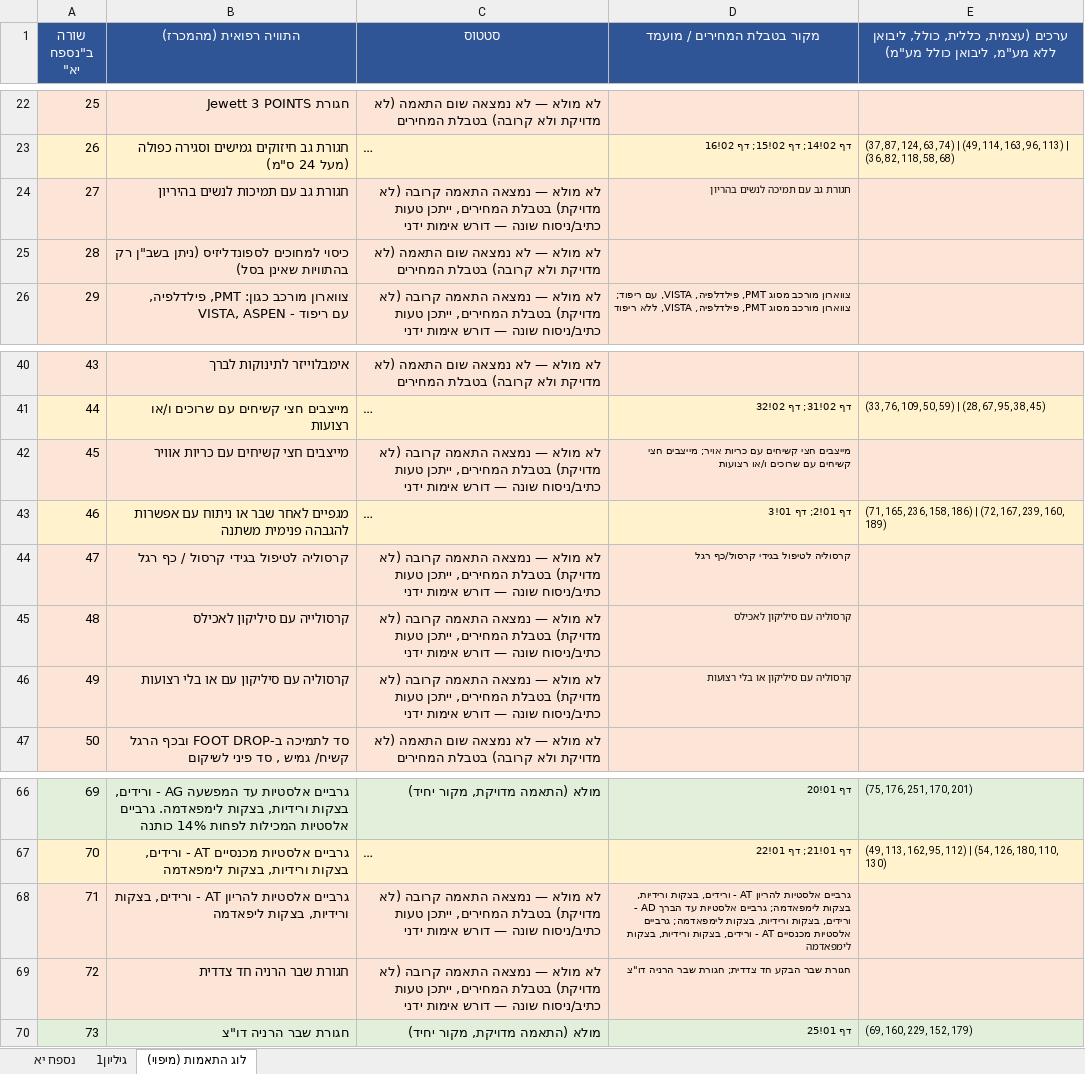
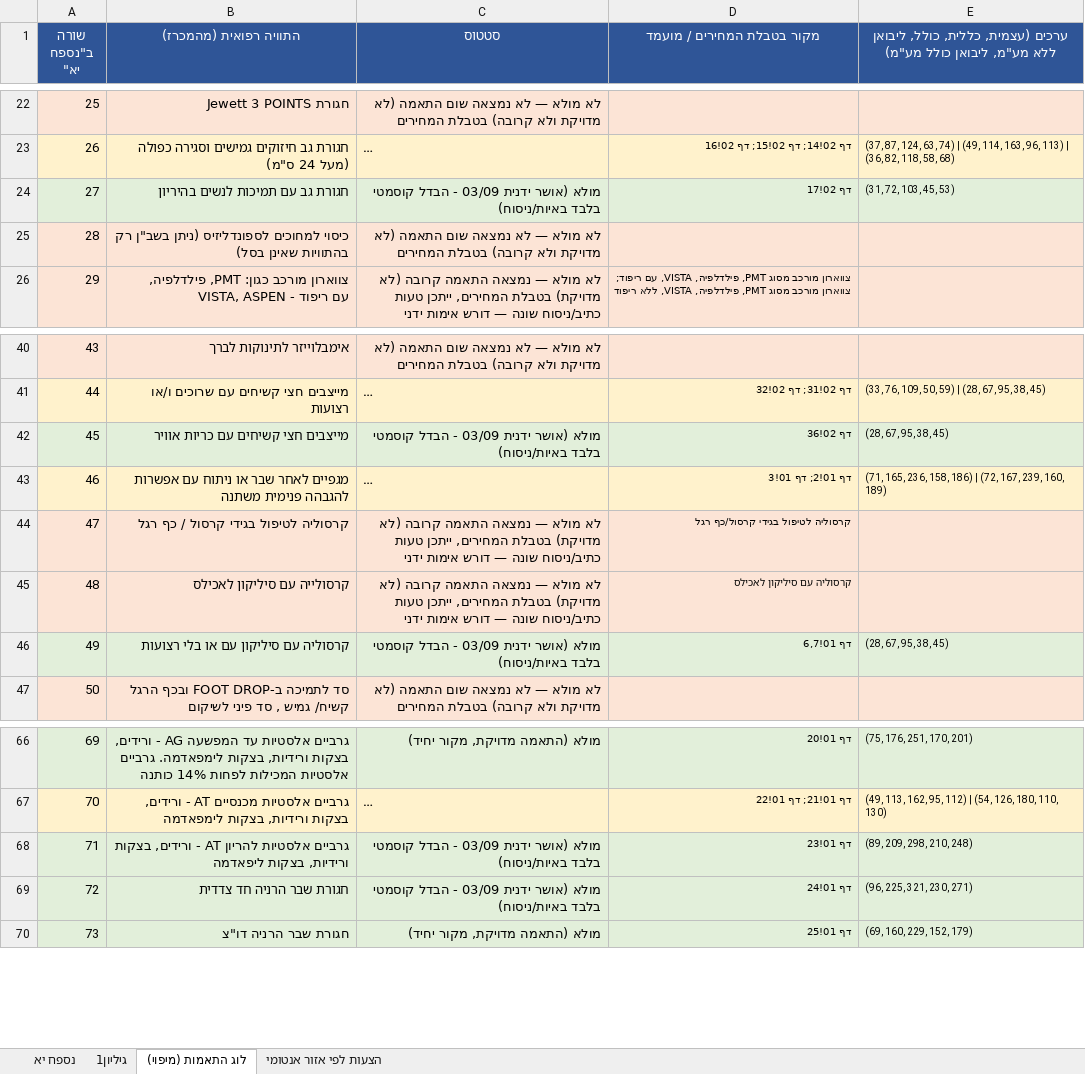
Before and after one commit to 1eyalsadot/the-5-agents, an Excel workbook: kirill/outputs/2026-09-03-קופח-מכרזים-מולא-מטבלאות-אביזרים.xlsx, sheet לוג התאמות (מיפוי), drawn as a sheet; only a part is shown, gaps mark what is left out; long unchanged cells end in …; values as stored, in another font and other column widths than the file's, no borders; the diff names each change by its address in the sheet, - before the commit and + after, or states it on an @@ line.

```diff
--- a/kirill/outputs/2026-09-03-קופח-מכרזים-מולא-מטבלאות-אביזרים.xlsx (sheet לוג התאמות (מיפוי))
+++ b/kirill/outputs/2026-09-03-קופח-מכרזים-מולא-מטבלאות-אביזרים.xlsx (sheet לוג התאמות (מיפוי))
+sheet tab: הצעות לפי אזור אנטומי
-A24:E24 fill: #FCE4D6
+A24:E24 fill: #E2EFDA
-C24 (סטטוס): לא מולא — נמצאה התאמה קרובה (לא מדויקת) בטבלת המחירים, ייתכן טעות כתיב/ניסוח שונה — דורש אימות ידני
+C24 (סטטוס): מולא (אושר ידנית 03/09 - הבדל קוסמטי בלבד באיות/ניסוח)
-D24 (מקור בטבלת המחירים / מועמד): חגורת גב עם תמיכה לנשים בהריון
+D24 (מקור בטבלת המחירים / מועמד): דף 02!17
-E24: (empty)
+E24: (31, 72, 103, 45, 53)
-A42:E42 fill: #FCE4D6
+A42:E42 fill: #E2EFDA
-C42 (סטטוס): לא מולא — נמצאה התאמה קרובה (לא מדויקת) בטבלת המחירים, ייתכן טעות כתיב/ניסוח שונה — דורש אימות ידני
+C42 (סטטוס): מולא (אושר ידנית 03/09 - הבדל קוסמטי בלבד באיות/ניסוח)
-D42 (מקור בטבלת המחירים / מועמד): מייצבים חצי קשיחים עם כריות אויר; מייצבים חצי קשיחים עם שרוכים ו/או רצועות
+D42 (מקור בטבלת המחירים / מועמד): דף 02!36
-E42: (empty)
+E42: (28, 67, 95, 38, 45)
-A46:E46 fill: #FCE4D6
+A46:E46 fill: #E2EFDA
-C46 (סטטוס): לא מולא — נמצאה התאמה קרובה (לא מדויקת) בטבלת המחירים, ייתכן טעות כתיב/ניסוח שונה — דורש אימות ידני
+C46 (סטטוס): מולא (אושר ידנית 03/09 - הבדל קוסמטי בלבד באיות/ניסוח)
-D46 (מקור בטבלת המחירים / מועמד): קרסוליה עם סיליקון או בלי רצועות
+D46 (מקור בטבלת המחירים / מועמד): דף 01!6,7
-E46: (empty)
+E46: (28, 67, 95, 38, 45)
-A68:E69 fill: #FCE4D6
+A68:E69 fill: #E2EFDA
-C68:C69 (סטטוס): לא מולא — נמצאה התאמה קרובה (לא מדויקת) בטבלת המחירים, ייתכן טעות כתיב/ניסוח שונה — דורש אימות ידני
+C68:C69 (סטטוס): מולא (אושר ידנית 03/09 - הבדל קוסמטי בלבד באיות/ניסוח)
-D68 (מקור בטבלת המחירים / מועמד): גרביים אלסטיות להריון AT - ורידים, בצקות ורידיות, בצקות לימפאדמה; גרביים אלסטיות עד הברך AD - ורידים, בצקות ורידיות, בצקות לימפאדמה; גרביים אלסטיות מכנסיים AT - ורידים, בצקות ורידיות, בצקות לימפאדמה
+D68 (מקור בטבלת המחירים / מועמד): דף 01!23
-E68: (empty)
+E68: (89, 209, 298, 210, 248)
-D69 (מקור בטבלת המחירים / מועמד): חגורת שבר הבקע חד צדדית; חגורת שבר הרניה דו"צ
+D69 (מקור בטבלת המחירים / מועמד): דף 01!24
-E69: (empty)
+E69: (96, 225, 321, 230, 271)
```
Also changed, not shown: sheet נספח יא.
